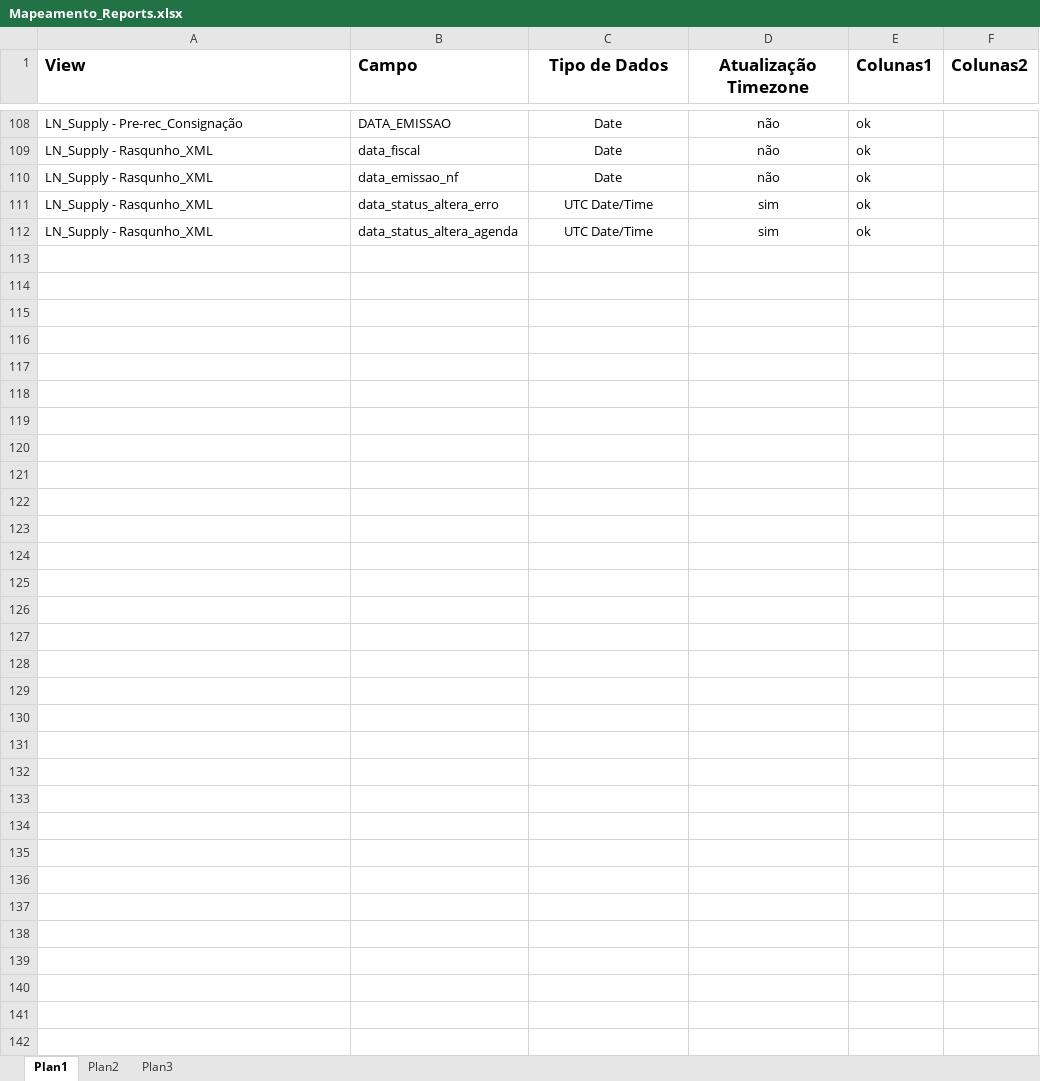
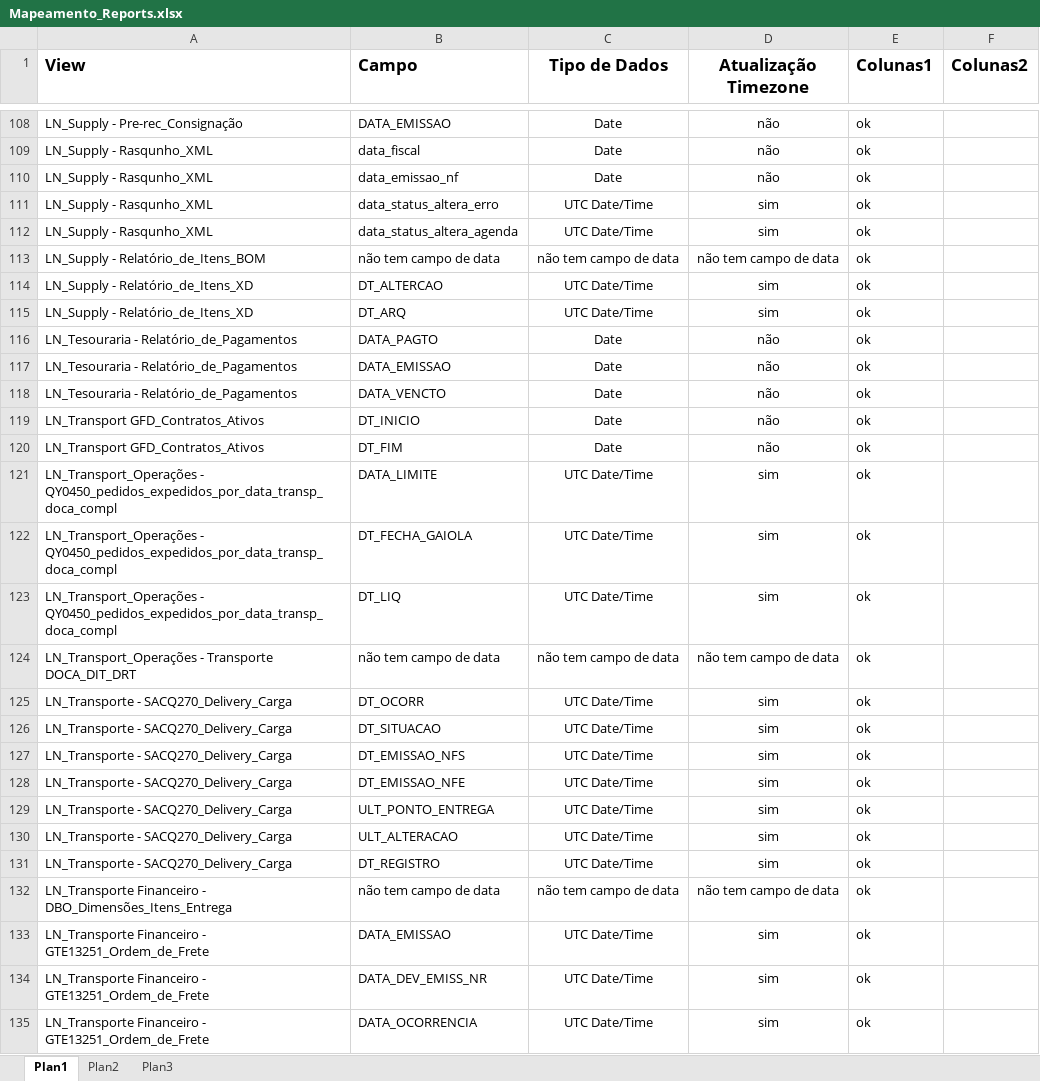
Before and after one commit to patricknaka/Nova, an Excel workbook: Relatórios LN/Mapeamento_Reports.xlsx, sheet Plan1, drawn as a sheet; only a part is shown, gaps mark what is left out; values as stored, in another font and other column widths than the file's, no borders; table styles not drawn; the diff names each change by its address in the sheet, - before the commit and + after, or states it on an @@ line.

Commit message:
Controle atualização timezone relatórios

```diff
--- a/Relatórios LN/Mapeamento_Reports.xlsx (sheet Plan1)
+++ b/Relatórios LN/Mapeamento_Reports.xlsx (sheet Plan1)
+row 113: LN_Supply - Relatório_de_Itens_BOM | não tem campo de data | não tem campo de data | não tem campo de data | ok
+row 114: LN_Supply - Relatório_de_Itens_XD | DT_ALTERCAO | UTC Date/Time | sim | ok
+row 115: LN_Supply - Relatório_de_Itens_XD | DT_ARQ | UTC Date/Time | sim | ok
+row 116: LN_Tesouraria - Relatório_de_Pagamentos | DATA_PAGTO | Date | não | ok
+row 117: LN_Tesouraria - Relatório_de_Pagamentos | DATA_EMISSAO | Date | não | ok
+row 118: LN_Tesouraria - Relatório_de_Pagamentos | DATA_VENCTO | Date | não | ok
+row 119: LN_Transport GFD_Contratos_Ativos | DT_INICIO | Date | não | ok
+row 120: LN_Transport GFD_Contratos_Ativos | DT_FIM | Date | não | ok
+row 121: LN_Transport_Operações - QY0450_pedidos_expedidos_por_data_transp_doca_compl | DATA_LIMITE | UTC Date/Time | sim | ok
+row 122: LN_Transport_Operações - QY0450_pedidos_expedidos_por_data_transp_doca_compl | DT_FECHA_GAIOLA | UTC Date/Time | sim | ok
+row 123: LN_Transport_Operações - QY0450_pedidos_expedidos_por_data_transp_doca_compl | DT_LIQ | UTC Date/Time | sim | ok
+row 124: LN_Transport_Operações - Transporte DOCA_DIT_DRT | não tem campo de data | não tem campo de data | não tem campo de data | ok
+row 125: LN_Transporte - SACQ270_Delivery_Carga | DT_OCORR | UTC Date/Time | sim | ok
+row 126: LN_Transporte - SACQ270_Delivery_Carga | DT_SITUACAO | UTC Date/Time | sim | ok
+row 127: LN_Transporte - SACQ270_Delivery_Carga | DT_EMISSAO_NFS | UTC Date/Time | sim | ok
+row 128: LN_Transporte - SACQ270_Delivery_Carga | DT_EMISSAO_NFE | UTC Date/Time | sim | ok
+row 129: LN_Transporte - SACQ270_Delivery_Carga | ULT_PONTO_ENTREGA | UTC Date/Time | sim | ok
+row 130: LN_Transporte - SACQ270_Delivery_Carga | ULT_ALTERACAO | UTC Date/Time | sim | ok
+row 131: LN_Transporte - SACQ270_Delivery_Carga | DT_REGISTRO | UTC Date/Time | sim | ok
+row 132: LN_Transporte Financeiro - DBO_Dimensões_Itens_Entrega | não tem campo de data | não tem campo de data | não tem campo de data | ok
+row 133: LN_Transporte Financeiro - GTE13251_Ordem_de_Frete | DATA_EMISSAO | UTC Date/Time | sim | ok
+row 134: LN_Transporte Financeiro - GTE13251_Ordem_de_Frete | DATA_DEV_EMISS_NR | UTC Date/Time | sim | ok
+row 135: LN_Transporte Financeiro - GTE13251_Ordem_de_Frete | DATA_OCORRENCIA | UTC Date/Time | sim | ok
```
